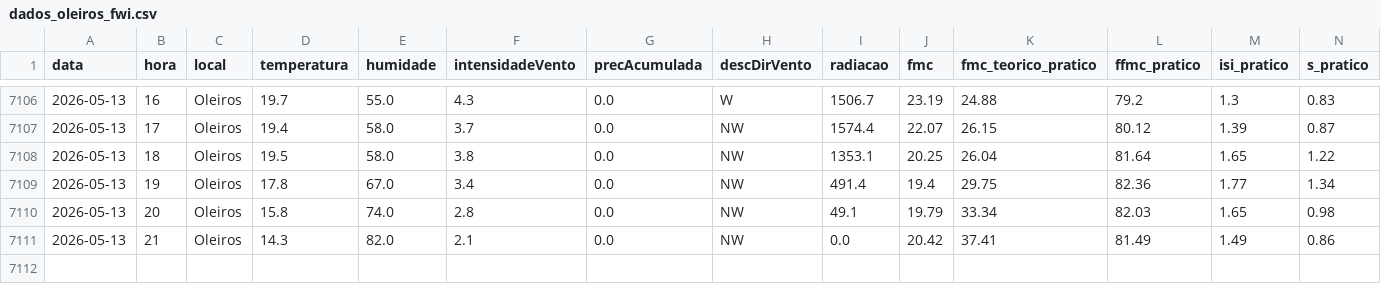
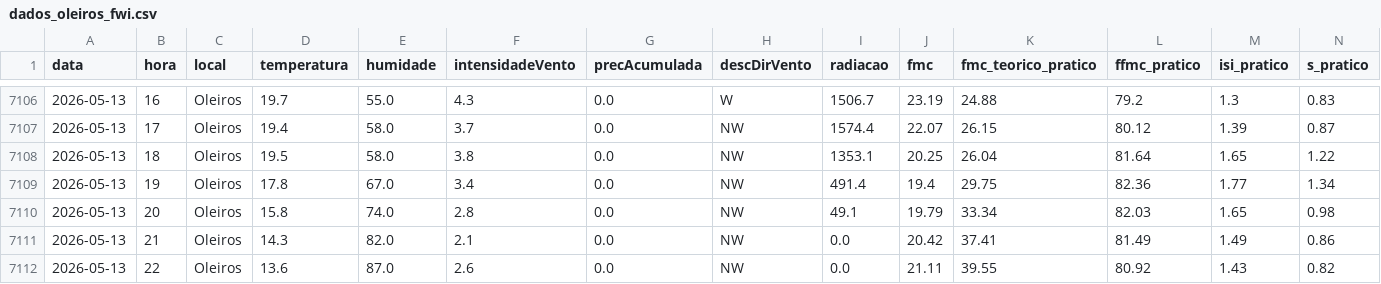
Before and after one commit to 23657/fwi-pipeline-ipt, a CSV file: dados_oleiros_fwi.csv, drawn as a sheet; only a part is shown, gaps mark what is left out; rows hold the shown columns only; the diff names each change by its address in the sheet, - before the commit and + after, or states it on an @@ line.

```diff
--- a/dados_oleiros_fwi.csv
+++ b/dados_oleiros_fwi.csv
+row 7112: 2026-05-13 | 22 | Oleiros | 13.6 | 87.0 | 2.6 | 0.0 | NW | 0.0 | 21.11 | 39.55 | 80.92 | 1.43 | 0.82
```
Also changed, not shown: dados_castanheira_de_pera_fwi.csv, dados_ferreira_do_zezere_fwi.csv, 2 other files.
